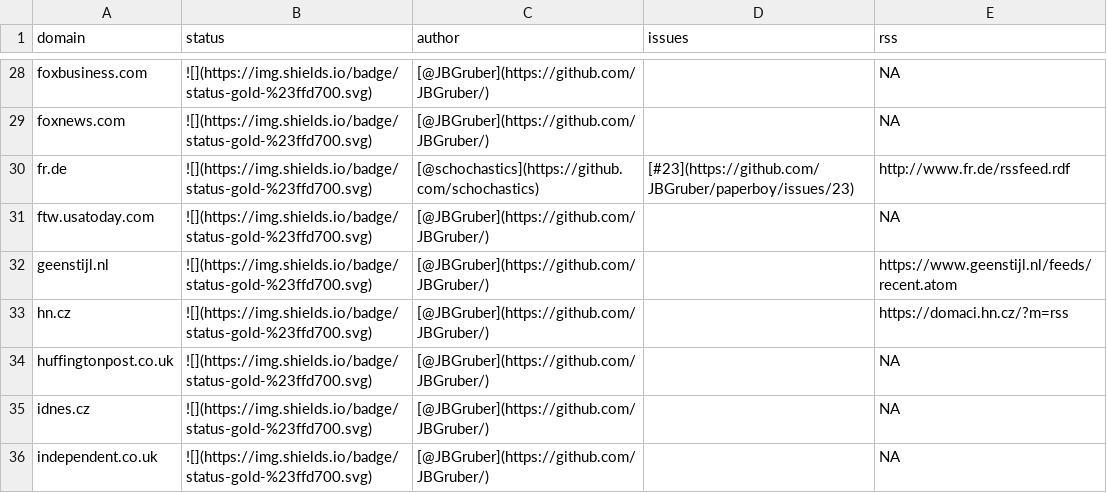
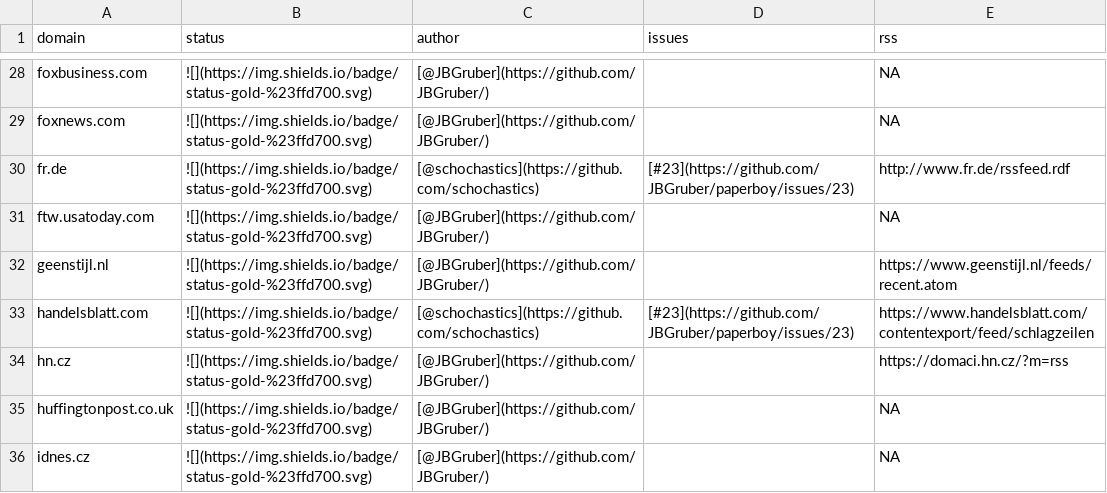
Before and after one commit to JBGruber/paperboy, a CSV file: inst/status.csv, drawn as a sheet; only a part is shown, gaps mark what is left out; the shorter side is filled out with more unchanged rows.

Commit message:
added handelsblatt.com

```diff
--- a/inst/status.csv
+++ b/inst/status.csv
@@ -32,2 +32,3 @@
 "geenstijl.nl","![](https://img.shields.io/badge/status-gold-%23ffd700.svg)","[@JBGruber](https://github.com/JBGruber/)","","https://www.geenstijl.nl/feeds/recent.atom"
+"handelsblatt.com","![](https://img.shields.io/badge/status-gold-%23ffd700.svg)","[@schochastics](https://github.com/schochastics)","[#23](https://github.com/JBGruber/paperboy/issues/23)","https://www.handelsblatt.com/contentexport/feed/schlagzeilen"
 "hn.cz","![](https://img.shields.io/badge/status-gold-%23ffd700.svg)","[@JBGruber](https://github.com/JBGruber/)","","https://domaci.hn.cz/?m=rss"
```
Also changed, not shown: 2 other files.
